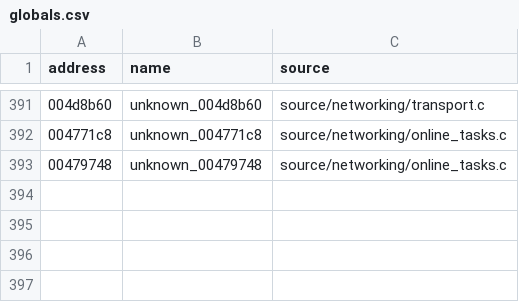
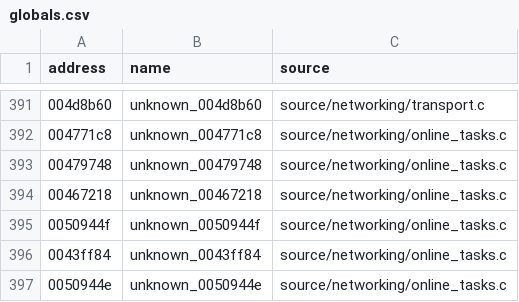
Before and after one commit to stevencol/halo-2-universal, a CSV file: symbols/globals.csv, drawn as a sheet; only a part is shown, gaps mark what is left out; the diff names each change by its address in the sheet, - before the commit and + after, or states it on an @@ line.

```diff
--- a/symbols/globals.csv
+++ b/symbols/globals.csv
+row 394: 00467218 | unknown_00467218 | source/networking/online_tasks.c
+row 395: 0050944f | unknown_0050944f | source/networking/online_tasks.c
+row 396: 0043ff84 | unknown_0043ff84 | source/networking/online_tasks.c
+row 397: 0050944e | unknown_0050944e | source/networking/online_tasks.c
```
Also changed, not shown: symbols/functions.csv, 10 other files.
